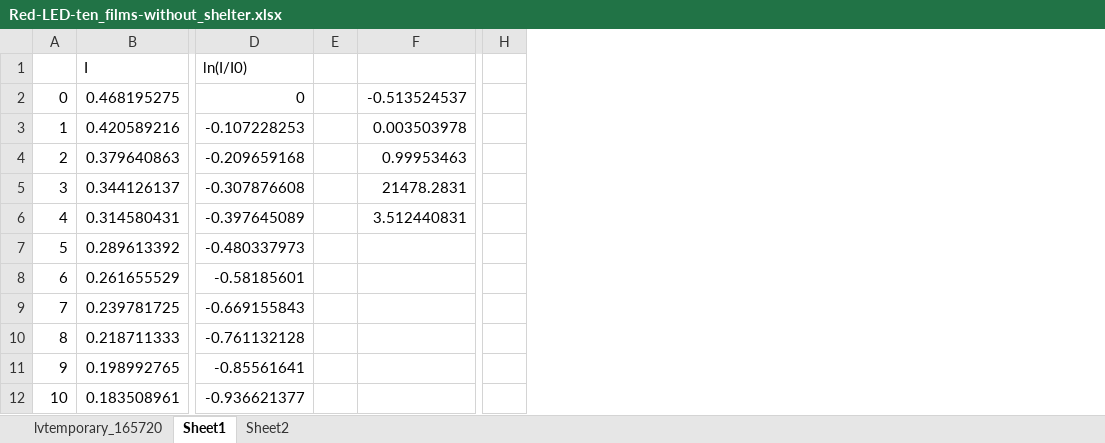
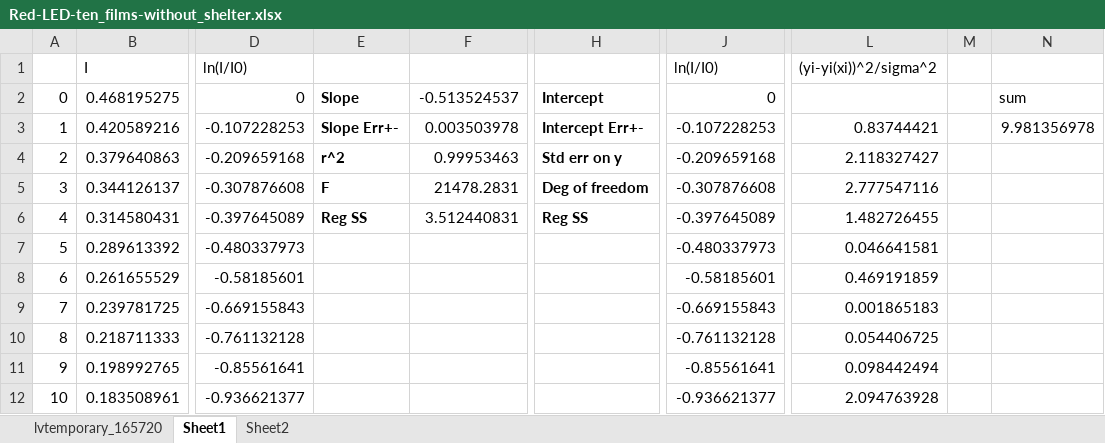
Before and after one commit to ClaudeMao/Data_Analysis, an Excel workbook: LabVIEW/Red-LED-ten_films-without_shelter.xlsx, sheet Sheet1, drawn as a sheet; only a part is shown, gaps mark what is left out; values as stored, in another font and other column widths than the file's, no borders; charts and pictures not drawn; removed rows and columns are numbered as before the commit, all else as after; the diff names each change by its address in the sheet, - before the commit and + after, or states it on an @@ line.

Commit message:
some modi on pic

```diff
--- a/LabVIEW/Red-LED-ten_films-without_shelter.xlsx (sheet Sheet1)
+++ b/LabVIEW/Red-LED-ten_films-without_shelter.xlsx (sheet Sheet1)
-column E, empty
+column E, rows 2-6: Slope | Slope Err+- | r^2 | F | Reg SS
-column H, empty
+column H, rows 2-6: Intercept | Intercept Err+- | Std err on y | Deg of freedom | Reg SS
+column J, rows 1-12: ln(I/I0) | 0 | -0.107228253 | -0.209659168 | -0.307876608 | -0.397645089 | -0.480337973 | -0.58185601 | -0.669155843 | -0.761132128 | -0.85561641 | -0.936621377
+column L, rows 1-12: (yi-yi(xi))^2/sigma^2 |  | 0.83744421 | 2.118327427 | 2.777547116 | 1.482726455 | 0.046641581 | 0.469191859 | 0.001865183 | 0.054406725 | 0.098442494 | 2.094763928
+column M, empty
+column N, rows 2-3: sum | 9.981356978
```
Also changed, not shown: charts or pictures.
